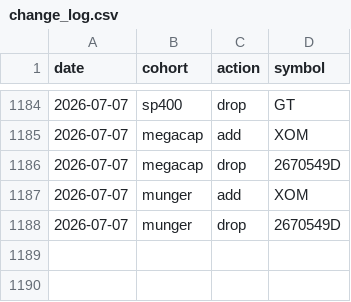
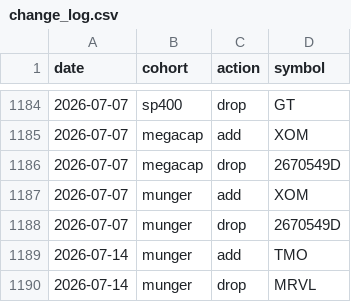
Before and after one commit to zacseidel/momentum, a CSV file: data/universe/change_log.csv, drawn as a sheet; only a part is shown, gaps mark what is left out.

```diff
--- a/data/universe/change_log.csv
+++ b/data/universe/change_log.csv
@@ -1188 +1188,3 @@ date,cohort,action,symbol
 2026-07-07,munger,drop,2670549D
+2026-07-14,munger,add,TMO
+2026-07-14,munger,drop,MRVL
```
Also changed, not shown: data/option_log.csv, data/trade_log.csv, 9 other files.
